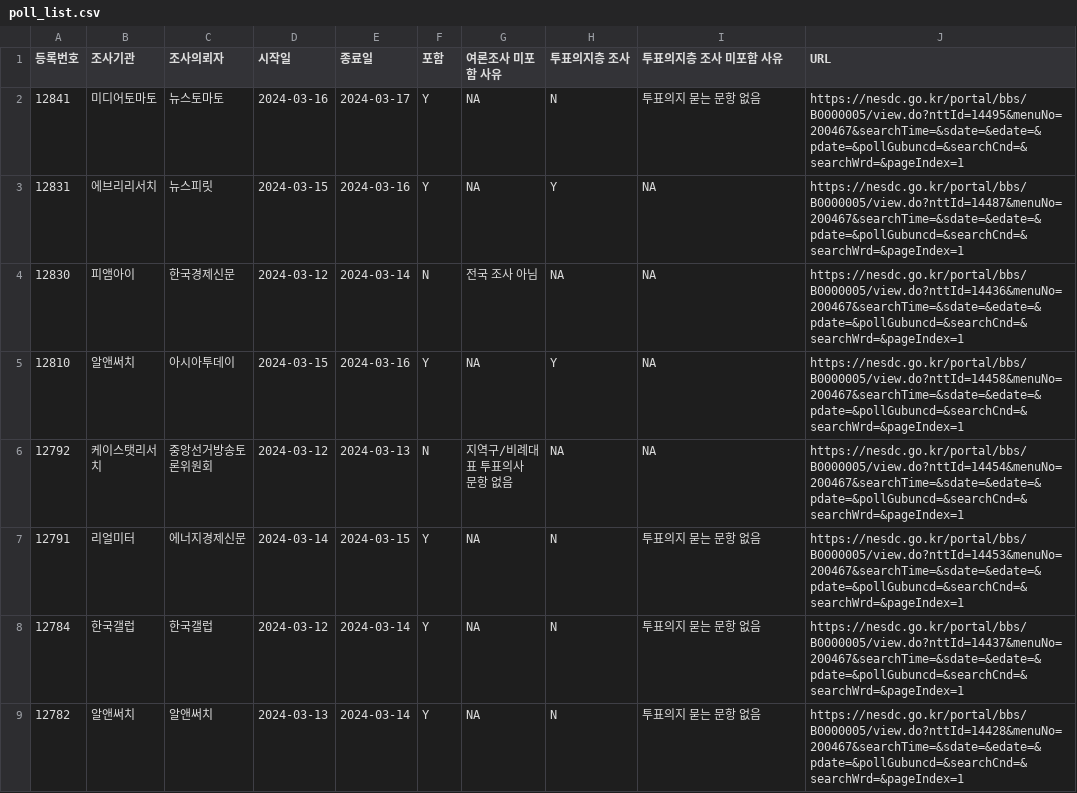
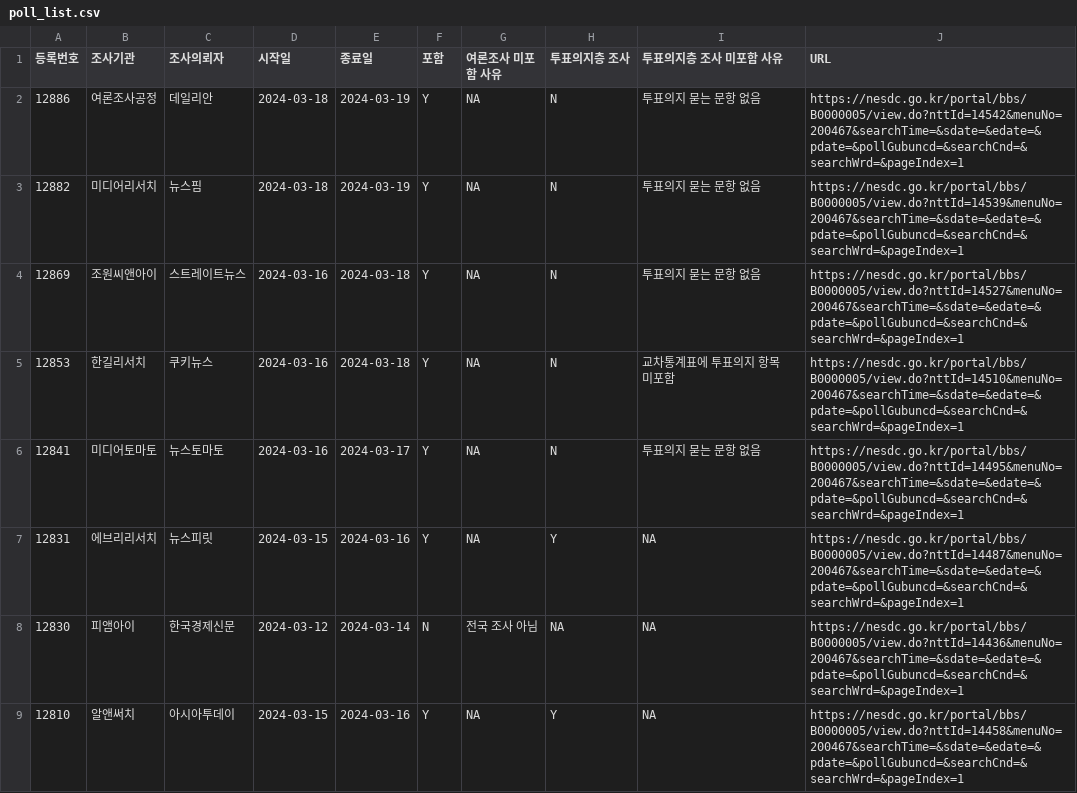
Before and after one commit to scholarsbookcase/naelection2024, a CSV file: poll_list.csv, drawn as a sheet; only a part is shown; the shorter side is filled out with more unchanged rows; the diff names each change by its address in the sheet, - before the commit and + after, or states it on an @@ line.

Commit message:
New polls: 12853, 12869, 12882, 12886

```diff
--- a/poll_list.csv
+++ b/poll_list.csv
+row 2: 12886 | 여론조사공정 | 데일리안 | 2024-03-18 | 2024-03-19 | Y | NA | N | 투표의지 묻는 문항 없음 | https://nesdc.go.kr/portal/bbs/B0000005/view.do?nttId=14542&menuNo=200467&searchTime=&sdate=&edate=&pdate=&pollGubuncd=&searchCnd=&searchWrd=&pageIndex=1
+row 3: 12882 | 미디어리서치 | 뉴스핌 | 2024-03-18 | 2024-03-19 | Y | NA | N | 투표의지 묻는 문항 없음 | https://nesdc.go.kr/portal/bbs/B0000005/view.do?nttId=14539&menuNo=200467&searchTime=&sdate=&edate=&pdate=&pollGubuncd=&searchCnd=&searchWrd=&pageIndex=1
+row 4: 12869 | 조원씨앤아이 | 스트레이트뉴스 | 2024-03-16 | 2024-03-18 | Y | NA | N | 투표의지 묻는 문항 없음 | https://nesdc.go.kr/portal/bbs/B0000005/view.do?nttId=14527&menuNo=200467&searchTime=&sdate=&edate=&pdate=&pollGubuncd=&searchCnd=&searchWrd=&pageIndex=1
+row 5: 12853 | 한길리서치 | 쿠키뉴스 | 2024-03-16 | 2024-03-18 | Y | NA | N | 교차통계표에 투표의지 항목 미포함 | https://nesdc.go.kr/portal/bbs/B0000005/view.do?nttId=14510&menuNo=200467&searchTime=&sdate=&edate=&pdate=&pollGubuncd=&searchCnd=&searchWrd=&pageIndex=1
```
Also changed, not shown: IncludedPollsByDate/all_District_2024-03-18_D14.csv, IncludedPollsByDate/all_PR_2024-03-18_D14.csv, 9 other files.
